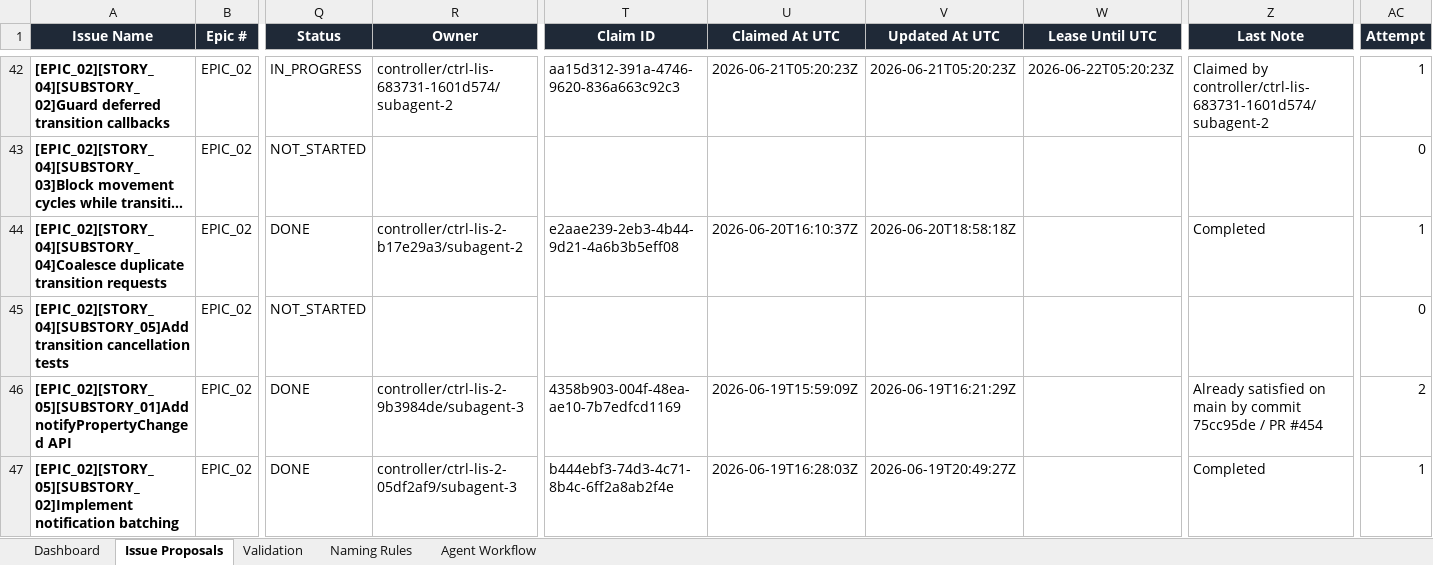
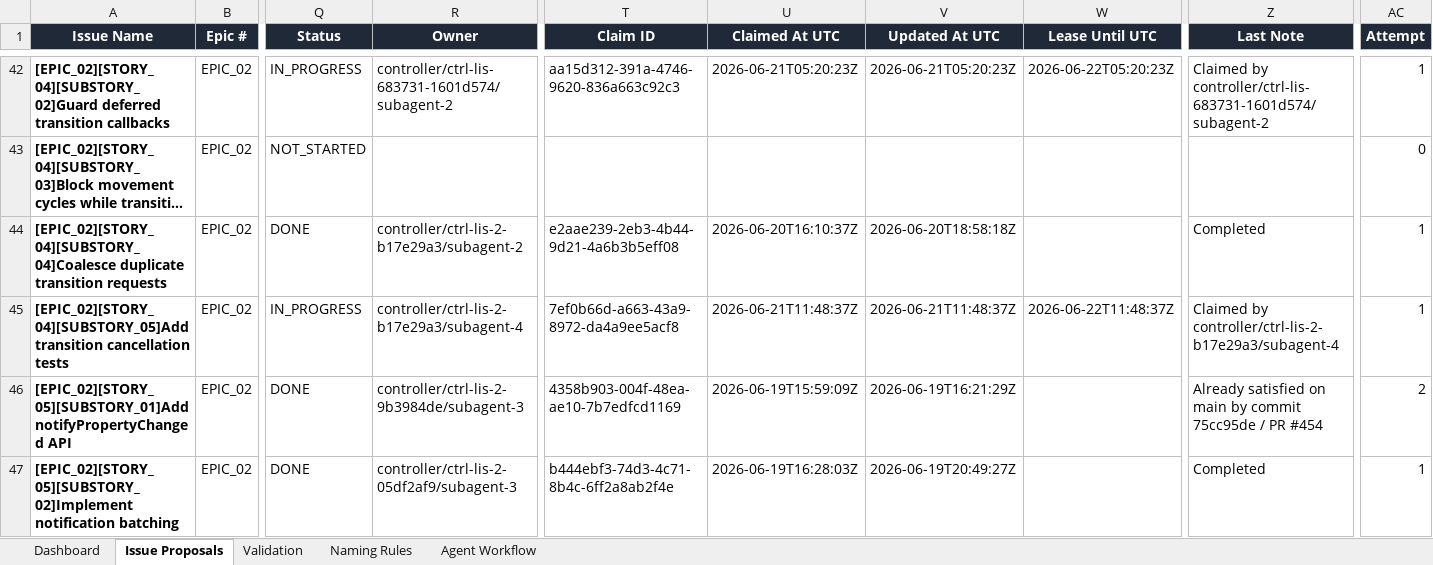
Before and after one commit to lisu188/fall-of-nouraajd, an Excel workbook: planning/fall_of_nouraajd_issue_proposals.xlsx, sheet Issue Proposals, drawn as a sheet; only a part is shown, gaps mark what is left out; long unchanged cells end in …; values as stored, in another font and other column widths than the file's, no borders; conditional formats and table styles not drawn; the diff names each change by its address in the sheet, - before the commit and + after, or states it on an @@ line.

Commit message:
Claim transition cancellation tests issue (#792)

```diff
--- a/planning/fall_of_nouraajd_issue_proposals.xlsx (sheet Issue Proposals)
+++ b/planning/fall_of_nouraajd_issue_proposals.xlsx (sheet Issue Proposals)
-Q45 (Status): NOT_STARTED
+Q45 (Status): IN_PROGRESS
-R45 (Owner): (empty)
+R45 (Owner): controller/ctrl-lis-2-b17e29a3/subagent-4
-T45 (Claim ID): (empty)
+T45 (Claim ID): 7ef0b66d-a663-43a9-8972-da4a9ee5acf8
-U45 (Claimed At UTC): (empty)
+U45 (Claimed At UTC): 2026-06-21T11:48:37Z
-V45 (Updated At UTC): (empty)
+V45 (Updated At UTC): 2026-06-21T11:48:37Z
-W45 (Lease Until UTC): (empty)
+W45 (Lease Until UTC): 2026-06-22T11:48:37Z
-Z45 (Last Note): (empty)
+Z45 (Last Note): Claimed by controller/ctrl-lis-2-b17e29a3/subagent-4
-AC45 (Attempt): 0
+AC45 (Attempt): 1
```
